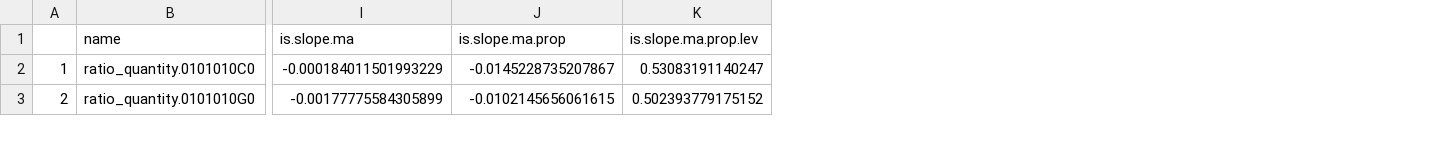
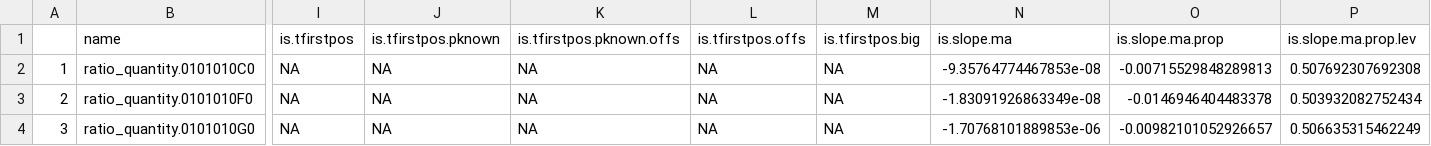
Before and after one commit to ebmdatalab/change_detection, a CSV file: data/testing/r_output_0.csv, drawn as a sheet; only a part is shown, gaps mark what is left out; addresses are those after the commit; rows hold the shown columns only; the diff covers the shown part only; the diff names each change by its address in the sheet, - before the commit and + after, or states it on an @@ line.

```diff
--- a/data/testing/r_output_0.csv
+++ b/data/testing/r_output_0.csv
+column I (is.tfirstpos), row 2: NA; row 4: NA
+column J (is.tfirstpos.pknown), row 2: NA; row 4: NA
+column K (is.tfirstpos.pknown.offs), row 2: NA; row 4: NA
+column L (is.tfirstpos.offs), row 2: NA; row 4: NA
+column M (is.tfirstpos.big), row 2: NA; row 4: NA
-N2 (is.slope.ma): -0.000184011501993229
+N2 (is.slope.ma): -9.35764774467853e-08
-O2 (is.slope.ma.prop): -0.0145228735207867
+O2 (is.slope.ma.prop): -0.00715529848289813
-P2 (is.slope.ma.prop.lev): 0.53083191140247
+P2 (is.slope.ma.prop.lev): 0.507692307692308
+row 3: 2 | ratio_quantity.0101010F0 | NA | NA | NA | NA | NA | -1.83091926863349e-08 | -0.0146946404483378 | 0.503932082752434
@@ column A renumbered between rows 4 and 10 @@
-N4 (is.slope.ma): -0.00177775584305899
+N4 (is.slope.ma): -1.70768101889853e-06
-O4 (is.slope.ma.prop): -0.0102145656061615
+O4 (is.slope.ma.prop): -0.00982101052926657
-P4 (is.slope.ma.prop.lev): 0.502393779175152
+P4 (is.slope.ma.prop.lev): 0.506635315462249
```
Also changed, not shown: 2 added rows, 1 removed row and 61 edited cells elsewhere in this file, data/testing/r_input_0.csv, data/testing/r_input_2.csv, 45 other files.
